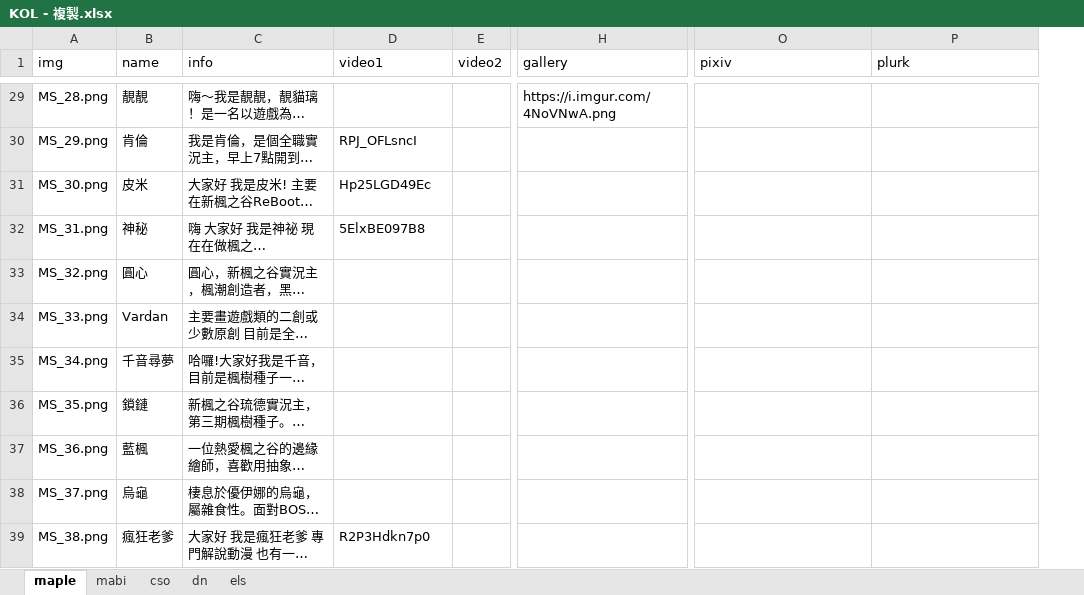
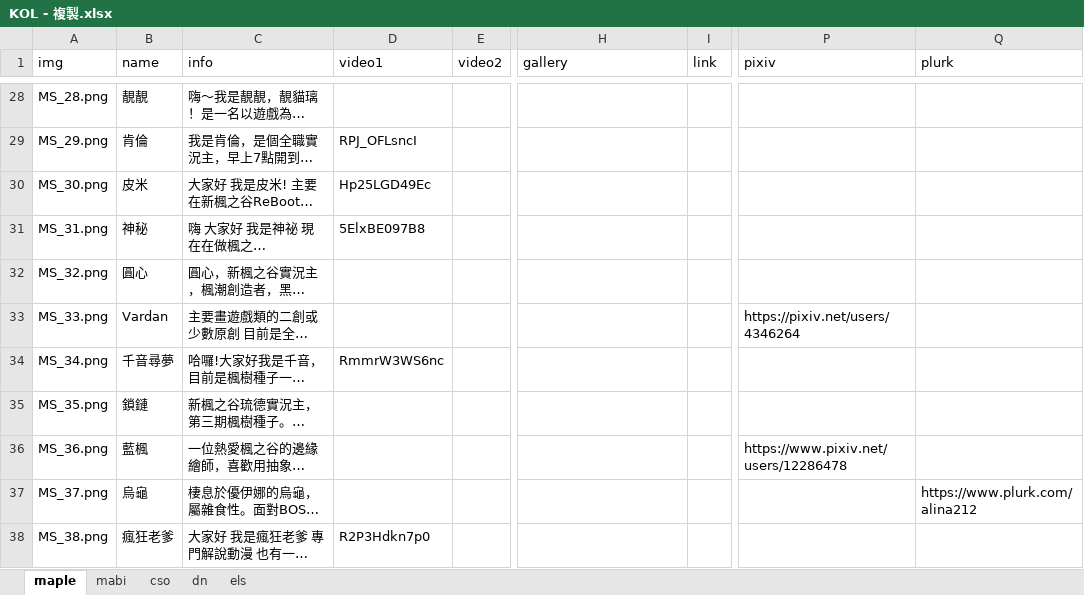
Before and after one commit to psycho909/web-demo, an Excel workbook: KOL - 複製.xlsx, sheet maple, drawn as a sheet; only a part is shown, gaps mark what is left out; long unchanged cells end in …; values as stored, in another font and other column widths than the file's, no cell formats; addresses are those after the commit; the diff covers the shown part only; the diff names each change by its address in the sheet, - before the commit and + after, or states it on an @@ line.

```diff
--- a/KOL - 複製.xlsx (sheet maple)
+++ b/KOL - 複製.xlsx (sheet maple)
+column I (link), empty
-H28 (gallery): https://i.imgur.com/4NoVNwA.png
+H28 (gallery): (empty)
-P33 (pixiv): (empty)
+P33 (pixiv): https://pixiv.net/users/4346264
-D34 (video1): (empty)
+D34 (video1): RmmrW3WS6nc
-P36 (pixiv): (empty)
+P36 (pixiv): https://www.pixiv.net/users/12286478
-Q37 (plurk): (empty)
+Q37 (plurk): https://www.plurk.com/alina212
```
Also changed, not shown: 1 removed row and 11 edited cells elsewhere in this sheet, sheet dn, sheet els, cell formats, 1 other file.
